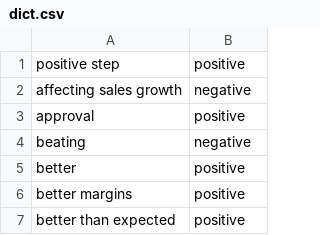
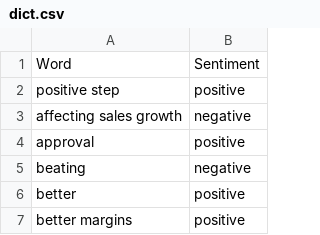
Before and after one commit to ATHERY59700/MarketSentiment_Analysis, a CSV file: dict.csv, drawn as a sheet; only a part is shown; the shorter side is filled out with more unchanged rows.

Commit message:
added sentiment analysis and tokenisation

```diff
--- a/dict.csv
+++ b/dict.csv
@@ -1 +1,2 @@
+Word,Sentiment
 positive step,positive
```
Also changed, not shown: 3 other files.
